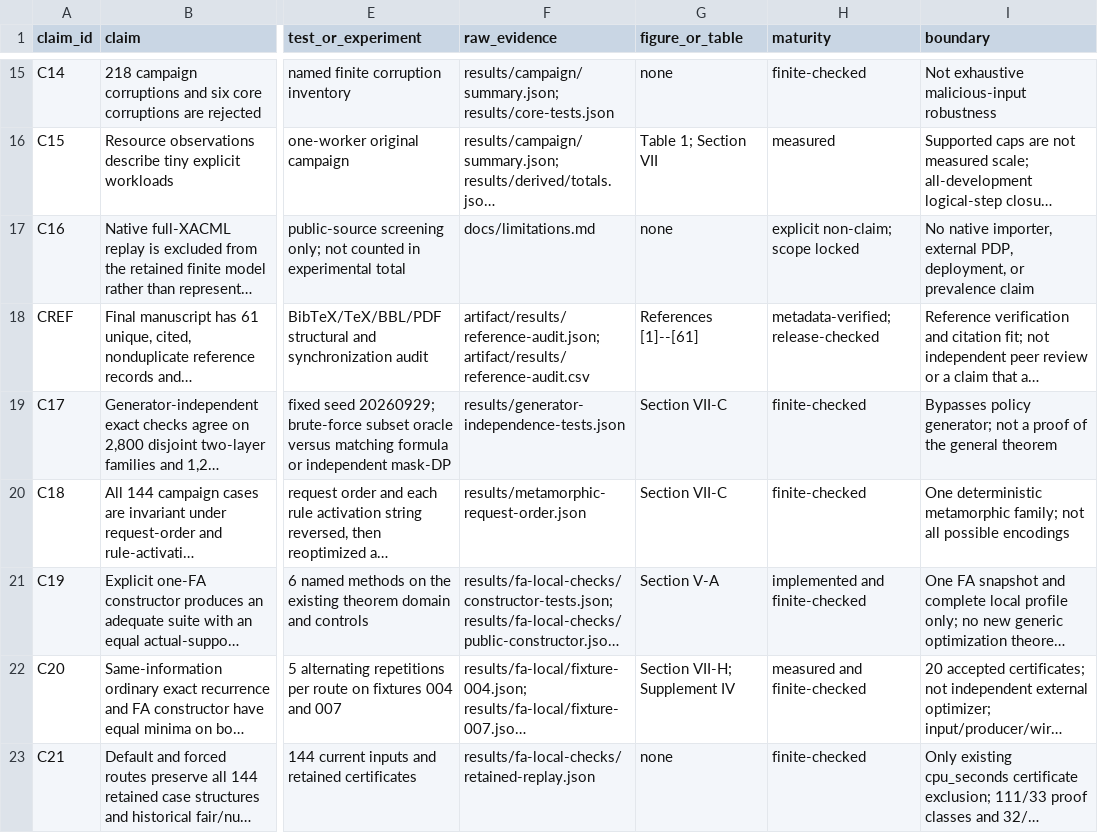
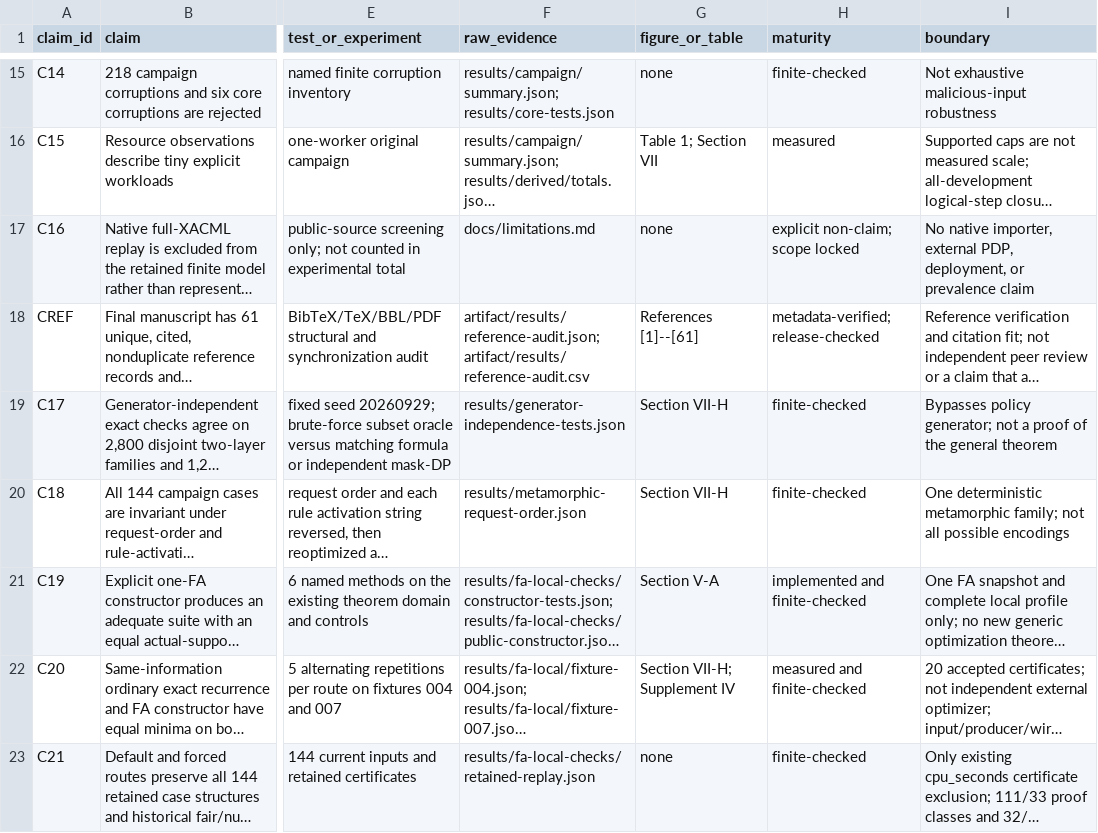
Before and after one commit to Haoyi-Zhang/PolicySuite, a CSV file: claim_evidence_ledger.csv, drawn as a sheet; only a part is shown, gaps mark what is left out; long unchanged cells end in …; the diff names each change by its address in the sheet, - before the commit and + after, or states it on an @@ line.

Commit message:
Align current manuscript evidence destinations

```diff
--- a/claim_evidence_ledger.csv
+++ b/claim_evidence_ledger.csv
-G19:G20 (figure_or_table): Section VII-C
+G19:G20 (figure_or_table): Section VII-H
```
